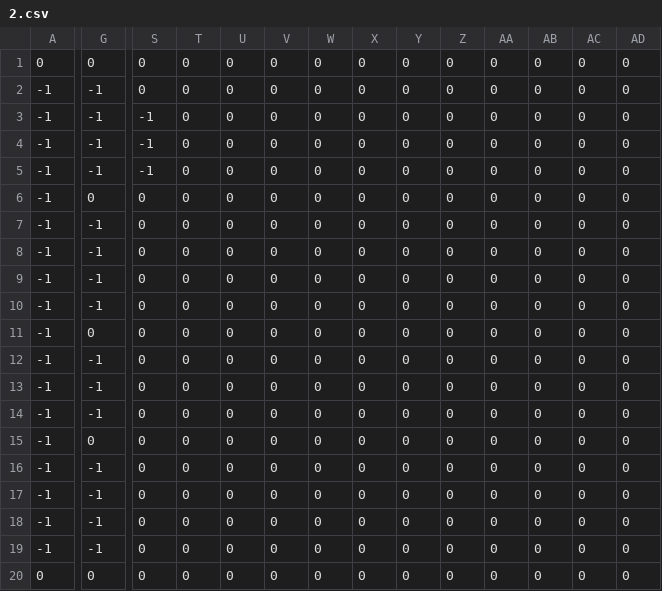
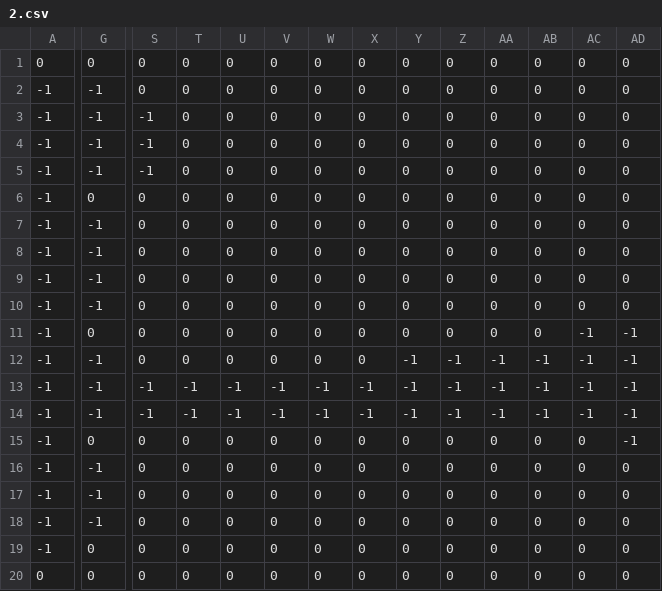
Before and after one commit to jasonjlam/APP, a CSV file: stages/2.csv, drawn as a sheet; only a part is shown, gaps mark what is left out; the diff names each change by its address in the sheet, - before the commit and + after, or states it on an @@ line.

Commit message:
Added stage transitions and five stages

```diff
--- a/stages/2.csv
+++ b/stages/2.csv
-AC11:AC14: 0
+AC11:AC14: -1
-AD11:AD15: 0
+AD11:AD15: -1
-Y12:Y14: 0
+Y12:Y14: -1
-Z12:Z14: 0
+Z12:Z14: -1
-AA12:AA14: 0
+AA12:AA14: -1
-AB12:AB14: 0
+AB12:AB14: -1
-S13:S14: 0
+S13:S14: -1
-T13:T14: 0
+T13:T14: -1
-U13:U14: 0
+U13:U14: -1
-V13:V14: 0
+V13:V14: -1
-W13:W14: 0
+W13:W14: -1
-X13:X14: 0
+X13:X14: -1
-G19: -1
+G19: 0
```
Also changed, not shown: 10 other files.
